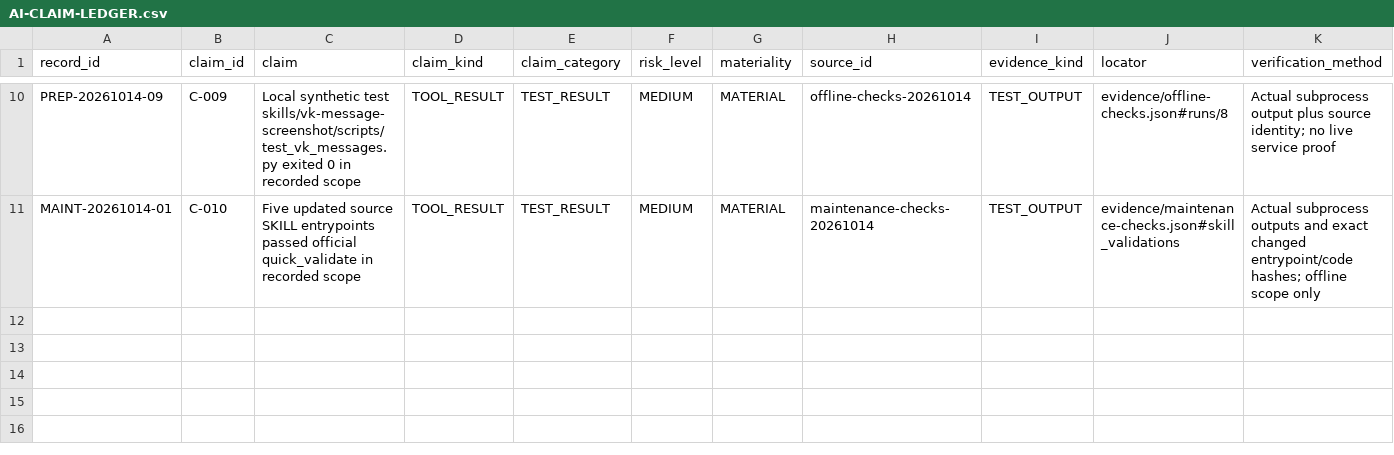
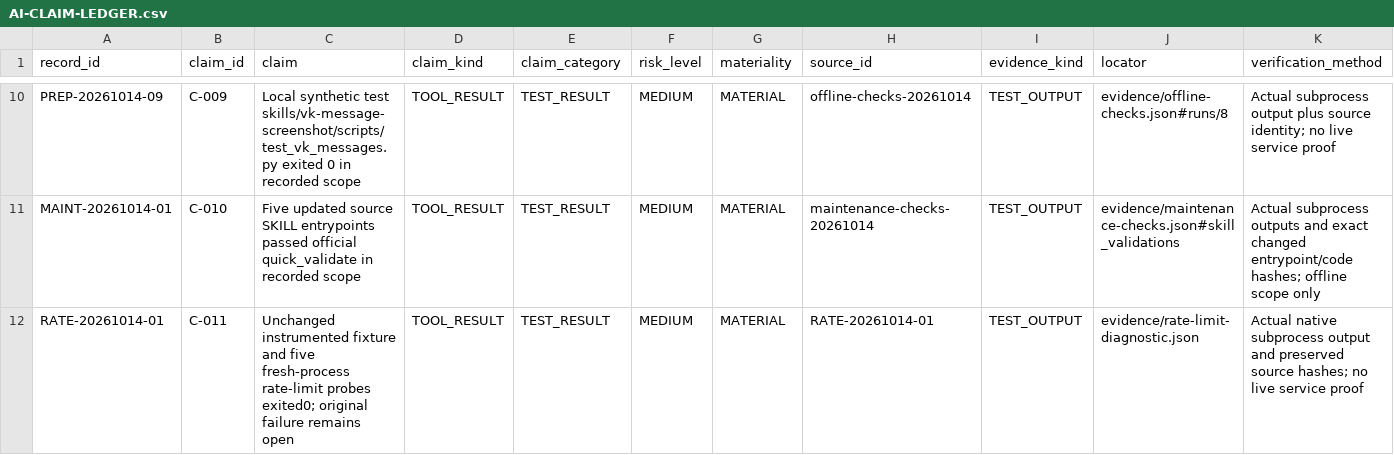
Before and after one commit to nikpanaev/report-kit-skills, a CSV file: AI-CLAIM-LEDGER.csv, drawn as a sheet; only a part is shown, gaps mark what is left out; rows hold the shown columns only; the diff names each change by its address in the sheet, - before the commit and + after, or states it on an @@ line.

Commit message:
chore: record release diagnostic evidence

```diff
--- a/AI-CLAIM-LEDGER.csv
+++ b/AI-CLAIM-LEDGER.csv
+row 12: RATE-20261014-01 | C-011 | Unchanged instrumented fixture and five fresh-process rate-limit probes exited0; original failure remains open | TOOL_RESULT | TEST_RESULT | MEDIUM | MATERIAL | RATE-20261014-01 | TEST_OUTPUT | evidence/rate-limit-diagnostic.json | Actual native subprocess output and preserved source hashes; no live service proof
```
Also changed, not shown: 9 other files.
